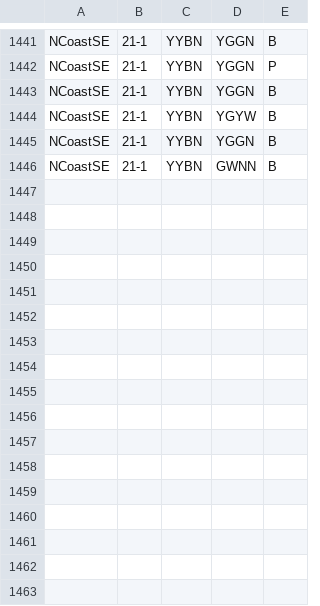
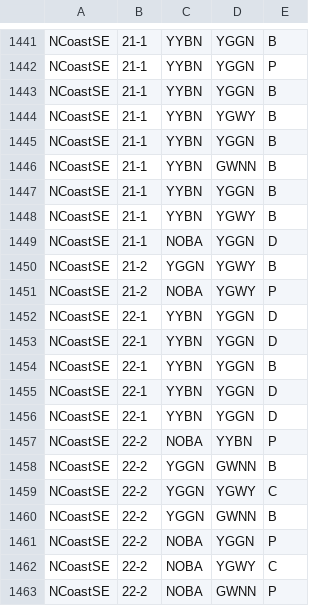
Before and after one commit to QuinlanMann/Pukeko_Dom_Observations, a CSV file: Dom_Obs_Master.csv, drawn as a sheet; only a part is shown, gaps mark what is left out; the diff covers the shown part only.

Commit message:
UPDATED 2024 DOM OBS

```diff
--- a/Dom_Obs_Master.csv
+++ b/Dom_Obs_Master.csv
@@ -1443,4 +1443,21 @@ NCoastSE,21-1,YYBN,YGGN,P
 NCoastSE,21-1,YYBN,YGGN,B
-NCoastSE,21-1,YYBN,YGYW,B
+NCoastSE,21-1,YYBN,YGWY,B
 NCoastSE,21-1,YYBN,YGGN,B
 NCoastSE,21-1,YYBN,GWNN,B
+NCoastSE,21-1,YYBN,YGGN,B
+NCoastSE,21-1,YYBN,YGWY,B
+NCoastSE,21-1,NOBA,YGGN,D
+NCoastSE,21-2,YGGN,YGWY,B
+NCoastSE,21-2,NOBA,YGWY,P
+NCoastSE,22-1,YYBN,YGGN,D
+NCoastSE,22-1,YYBN,YGGN,D
+NCoastSE,22-1,YYBN,YGGN,B
+NCoastSE,22-1,YYBN,YGGN,D
+NCoastSE,22-1,YYBN,YGGN,D
+NCoastSE,22-2,NOBA,YYBN,P
+NCoastSE,22-2,YGGN,GWNN,B
+NCoastSE,22-2,YGGN,YGWY,C
+NCoastSE,22-2,YGGN,GWNN,B
+NCoastSE,22-2,NOBA,YGGN,P
+NCoastSE,22-2,NOBA,YGWY,C
+NCoastSE,22-2,NOBA,GWNN,P
```
Also changed, not shown: 10 added rows and 44 edited cells elsewhere in this file.
